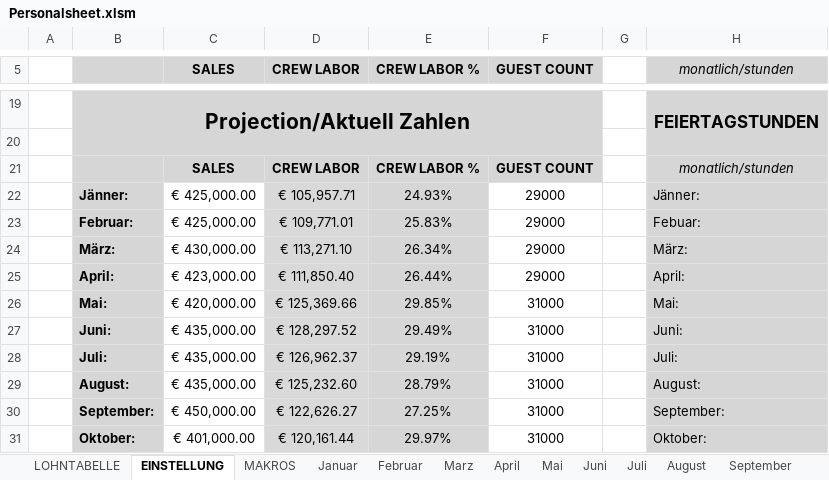
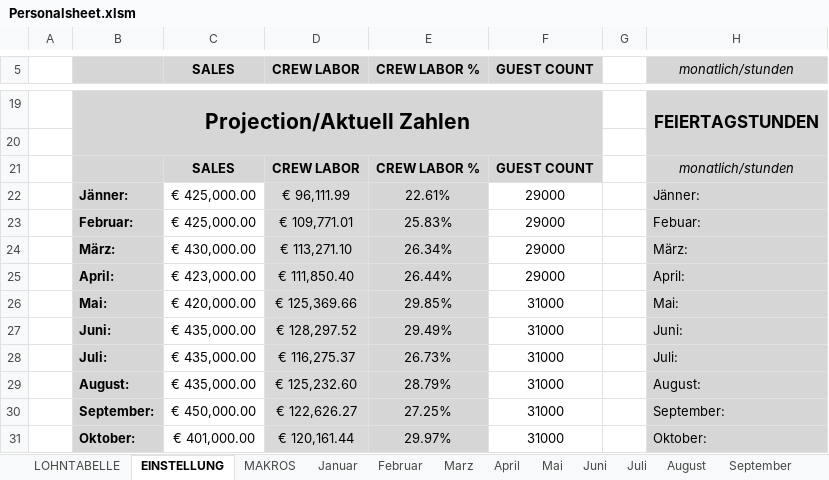
Before and after one commit to AdamNagyMcD/PERSONALSHEET_DEV, an Excel workbook: Personalsheet.xlsm, sheet EINSTELLUNG, drawn as a sheet; only a part is shown, gaps mark what is left out; values as stored, in another font and other column widths than the file's, no borders; the diff names each change by its address in the sheet, - before the commit and + after, or states it on an @@ line.

```diff
--- a/Personalsheet.xlsm (sheet EINSTELLUNG)
+++ b/Personalsheet.xlsm (sheet EINSTELLUNG)
-D22 (CREW LABOR): € 105,957.71
+D22 (CREW LABOR): € 96,111.99
-E22 (CREW LABOR %): 24.93%
+E22 (CREW LABOR %): 22.61%
-D28 (CREW LABOR): € 126,962.37
+D28 (CREW LABOR): € 116,275.37
-E28 (CREW LABOR %): 29.19%
+E28 (CREW LABOR %): 26.73%
```
Also changed, not shown: sheet Januar, sheet Juli, sheet UBERSICHT, formulas that keep their value, charts or pictures, 3 other files.
